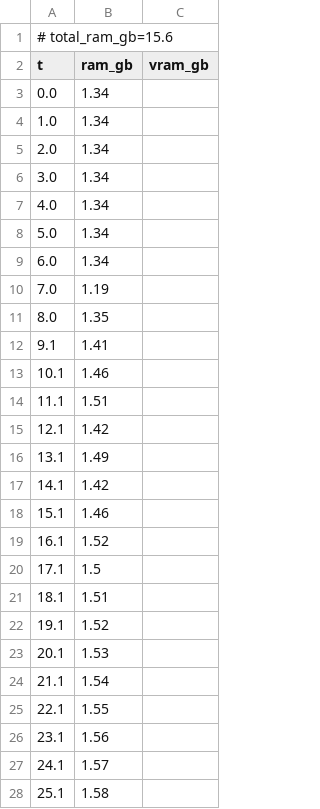
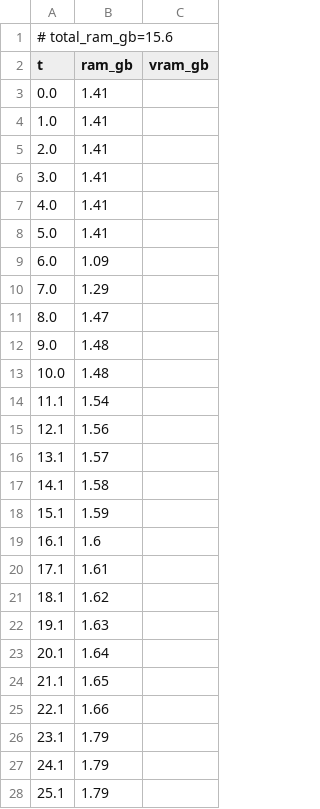
Before and after one commit to PozzettiAndrea/ComfyUI-MotionCapture, a CSV file: dev/linux-cpu/logs/load_camera_traj_resources.csv, drawn as a sheet; only a part is shown; the diff covers the shown part only.

Commit message:
Update dev/linux-cpu

```diff
--- a/dev/linux-cpu/logs/load_camera_traj_resources.csv
+++ b/dev/linux-cpu/logs/load_camera_traj_resources.csv
@@ -2,27 +2,27 @@
 t,ram_gb,vram_gb
-0.0,1.34,
-1.0,1.34,
-2.0,1.34,
-3.0,1.34,
-4.0,1.34,
-5.0,1.34,
-6.0,1.34,
-7.0,1.19,
-8.0,1.35,
-9.1,1.41,
-10.1,1.46,
-11.1,1.51,
-12.1,1.42,
-13.1,1.49,
-14.1,1.42,
-15.1,1.46,
-16.1,1.52,
-17.1,1.5,
-18.1,1.51,
-19.1,1.52,
-20.1,1.53,
-21.1,1.54,
-22.1,1.55,
-23.1,1.56,
-24.1,1.57,
-25.1,1.58,
+0.0,1.41,
+1.0,1.41,
+2.0,1.41,
+3.0,1.41,
+4.0,1.41,
+5.0,1.41,
+6.0,1.09,
+7.0,1.29,
+8.0,1.47,
+9.0,1.48,
+10.0,1.48,
+11.1,1.54,
+12.1,1.56,
+13.1,1.57,
+14.1,1.58,
+15.1,1.59,
+16.1,1.6,
+17.1,1.61,
+18.1,1.62,
+19.1,1.63,
+20.1,1.64,
+21.1,1.65,
+22.1,1.66,
+23.1,1.79,
+24.1,1.79,
+25.1,1.79,
```
Also changed, not shown: 8 added rows, 12 removed rows and 8 edited cells elsewhere in this file, dev/linux-cpu/logs/apply_motion_on_character_resources.csv, 32 other files.
